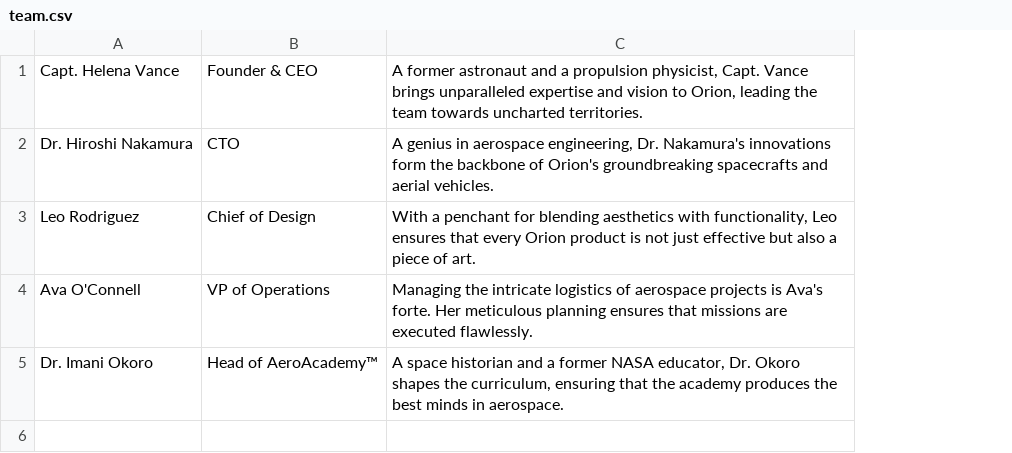
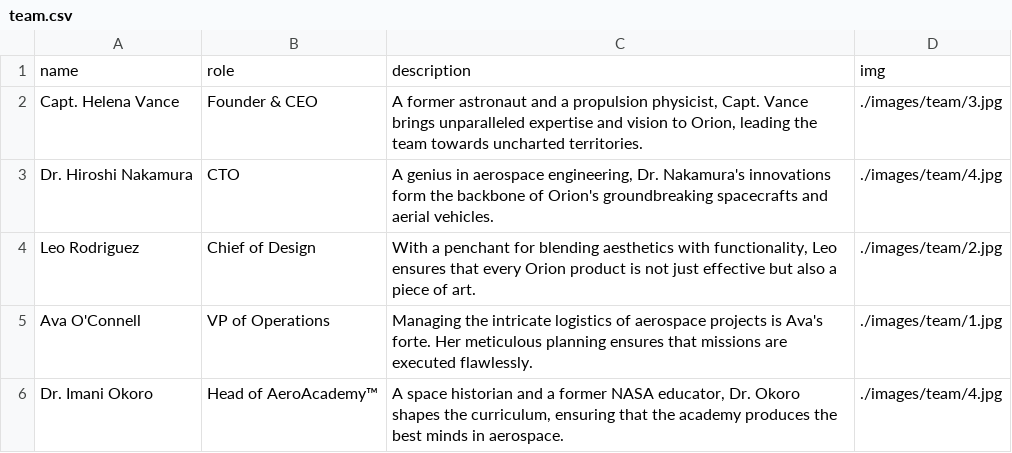
Before and after one commit to Dreymeister/ASE230-Company-website, a CSV file: data/team.csv, drawn as a sheet; addresses are those after the commit; the diff names each change by its address in the sheet, - before the commit and + after, or states it on an @@ line.

Commit message:
Finished Data files and index.php

```diff
--- a/data/team.csv
+++ b/data/team.csv
+column D, rows 2-6: ./images/team/3.jpg | ./images/team/4.jpg | ./images/team/2.jpg | ./images/team/1.jpg | ./images/team/4.jpg
+row 1: name | role | description | img
```
Also changed, not shown: 4 other files.
